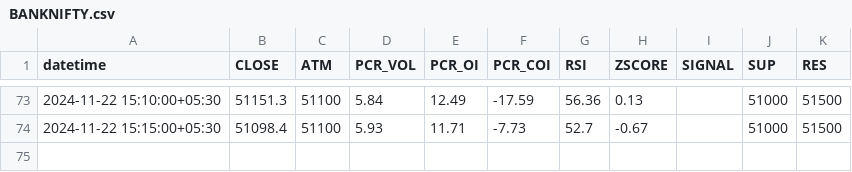
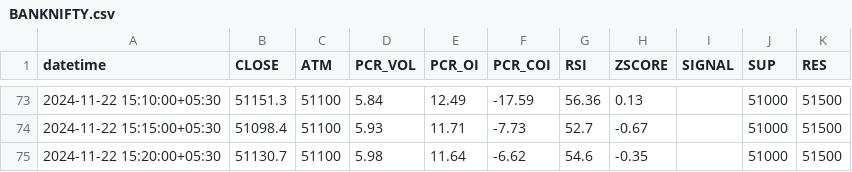
Before and after one commit to rameshkabade/data, a CSV file: BANKNIFTY.csv, drawn as a sheet; only a part is shown, gaps mark what is left out; the diff names each change by its address in the sheet, - before the commit and + after, or states it on an @@ line.

Commit message:
Updated BANKNIFTY.csv with new data

```diff
--- a/BANKNIFTY.csv
+++ b/BANKNIFTY.csv
+row 75: 2024-11-22 15:20:00+05:30 | 51130.7 | 51100 | 5.98 | 11.64 | -6.62 | 54.6 | -0.35 |  | 51000 | 51500
```
